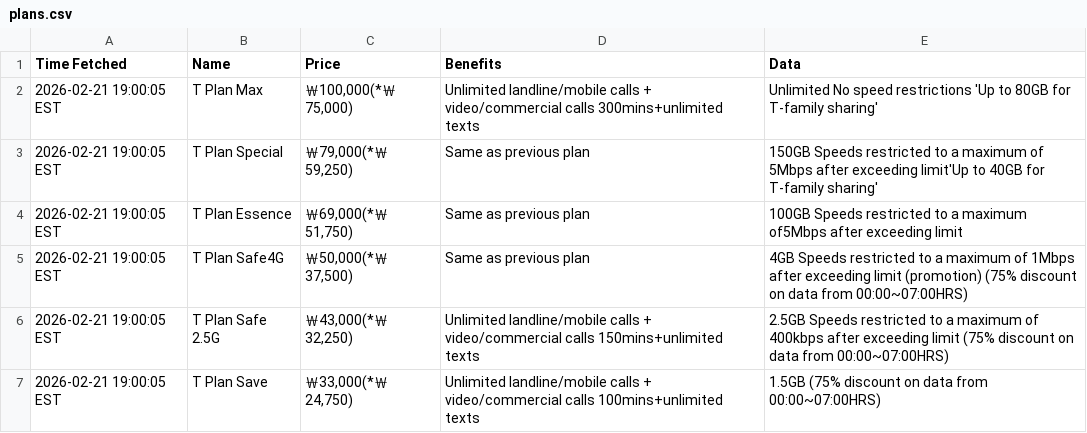
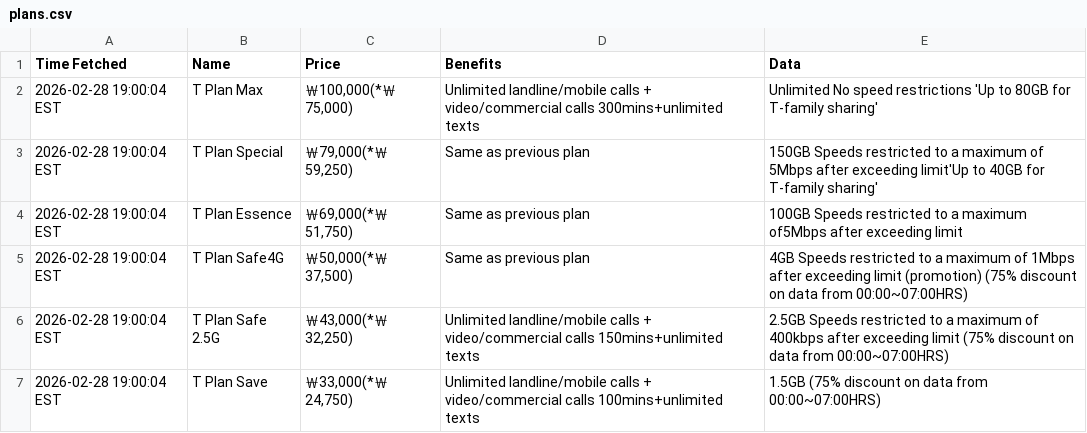
Before and after one commit to surajcdry/SKTelecom, a CSV file: plans.csv, drawn as a sheet.

Commit message:
Update SK Telecom plans Sun Mar  1 00:00:04 UTC 2026

```diff
--- a/plans.csv
+++ b/plans.csv
@@ -1,7 +1,7 @@
 Time Fetched,Name,Price,Benefits,Data
-2026-02-21 19:00:05 EST,T Plan Max,"￦100,000(*￦75,000)",Unlimited landline/mobile calls + video/commercial calls 300mins+unlimited texts,Unlimited No speed restrictions 'Up to 80GB for T-family sharing'
-2026-02-21 19:00:05 EST,T Plan Special,"￦79,000(*￦59,250)",Same as previous plan,150GB Speeds restricted to a maximum of 5Mbps after exceeding limit'Up to 40GB for T-family sharing'
-2026-02-21 19:00:05 EST,T Plan Essence,"￦69,000(*￦51,750)",Same as previous plan,100GB Speeds restricted to a maximum of5Mbps after exceeding limit
-2026-02-21 19:00:05 EST,T Plan Safe4G,"￦50,000(*￦37,500)",Same as previous plan,4GB Speeds restricted to a maximum of 1Mbps after exceeding limit (promotion)  (75% discount on data from 00:00~07:00HRS)
-2026-02-21 19:00:05 EST,T Plan Safe 2.5G,"￦43,000(*￦32,250)",Unlimited  landline/mobile calls + video/commercial calls 150mins+unlimited texts,2.5GB Speeds restricted to a maximum of 400kbps after exceeding limit  (75% discount on data from 00:00~07:00HRS)
-2026-02-21 19:00:05 EST,T Plan Save,"￦33,000(*￦24,750)",Unlimited landline/mobile calls + video/commercial calls 100mins+unlimited texts,1.5GB (75% discount on data from 00:00~07:00HRS)
+2026-02-28 19:00:04 EST,T Plan Max,"￦100,000(*￦75,000)",Unlimited landline/mobile calls + video/commercial calls 300mins+unlimited texts,Unlimited No speed restrictions 'Up to 80GB for T-family sharing'
+2026-02-28 19:00:04 EST,T Plan Special,"￦79,000(*￦59,250)",Same as previous plan,150GB Speeds restricted to a maximum of 5Mbps after exceeding limit'Up to 40GB for T-family sharing'
+2026-02-28 19:00:04 EST,T Plan Essence,"￦69,000(*￦51,750)",Same as previous plan,100GB Speeds restricted to a maximum of5Mbps after exceeding limit
+2026-02-28 19:00:04 EST,T Plan Safe4G,"￦50,000(*￦37,500)",Same as previous plan,4GB Speeds restricted to a maximum of 1Mbps after exceeding limit (promotion)  (75% discount on data from 00:00~07:00HRS)
+2026-02-28 19:00:04 EST,T Plan Safe 2.5G,"￦43,000(*￦32,250)",Unlimited  landline/mobile calls + video/commercial calls 150mins+unlimited texts,2.5GB Speeds restricted to a maximum of 400kbps after exceeding limit  (75% discount on data from 00:00~07:00HRS)
+2026-02-28 19:00:04 EST,T Plan Save,"￦33,000(*￦24,750)",Unlimited landline/mobile calls + video/commercial calls 100mins+unlimited texts,1.5GB (75% discount on data from 00:00~07:00HRS)
```
Also changed, not shown: 1 other file.
